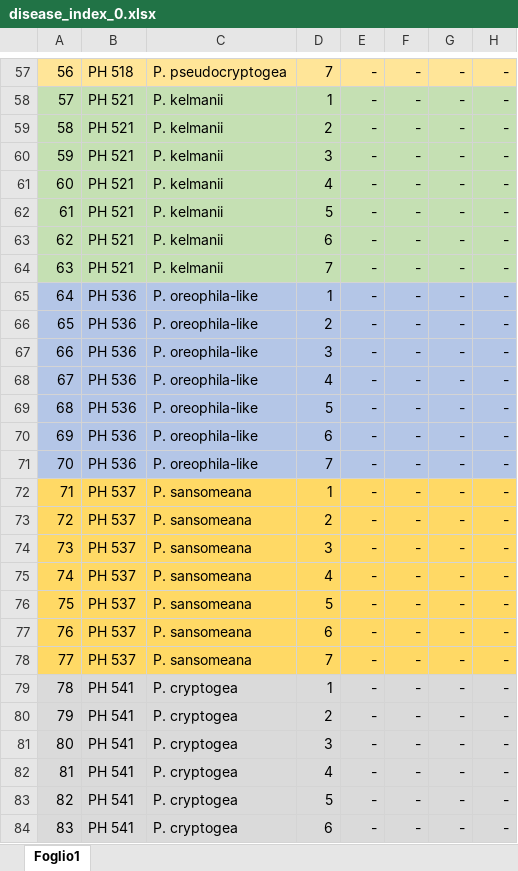
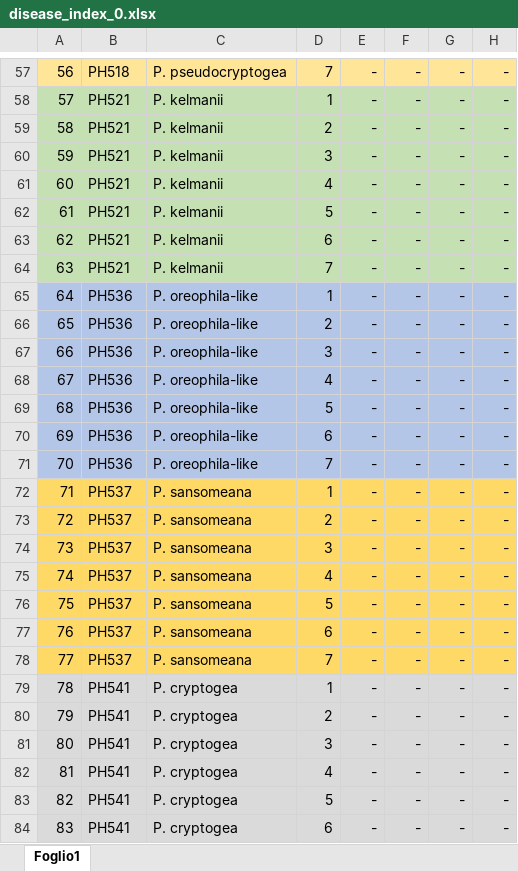
Before and after one commit to gsatta/roots_olea, an Excel workbook: DISEASE_INDEX/disease_index_0.xlsx, sheet Foglio1, drawn as a sheet; only a part is shown, gaps mark what is left out; values as stored, in another font and other column widths than the file's, no borders; the diff covers the shown part only; the diff names each change by its address in the sheet, - before the commit and + after, or states it on an @@ line.

```diff
--- a/DISEASE_INDEX/disease_index_0.xlsx (sheet Foglio1)
+++ b/DISEASE_INDEX/disease_index_0.xlsx (sheet Foglio1)
-B57: PH 518
+B57: PH518
-B58:B64: PH 521
+B58:B64: PH521
-B65:B71: PH 536
+B65:B71: PH536
-B72:B78: PH 537
+B72:B78: PH537
-B79:B84: PH 541
+B79:B84: PH541
```
Also changed, not shown: 64 edited cells elsewhere in this sheet, RESULTS/risultati_tukey.xlsx, 15 other files.
